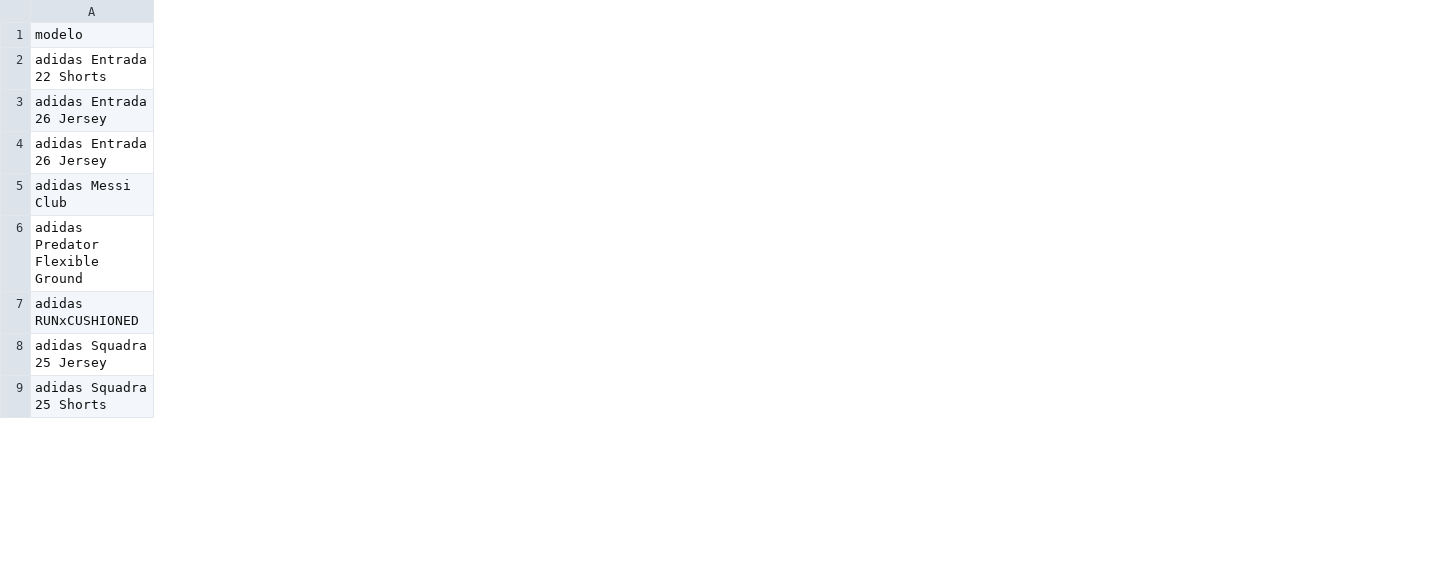
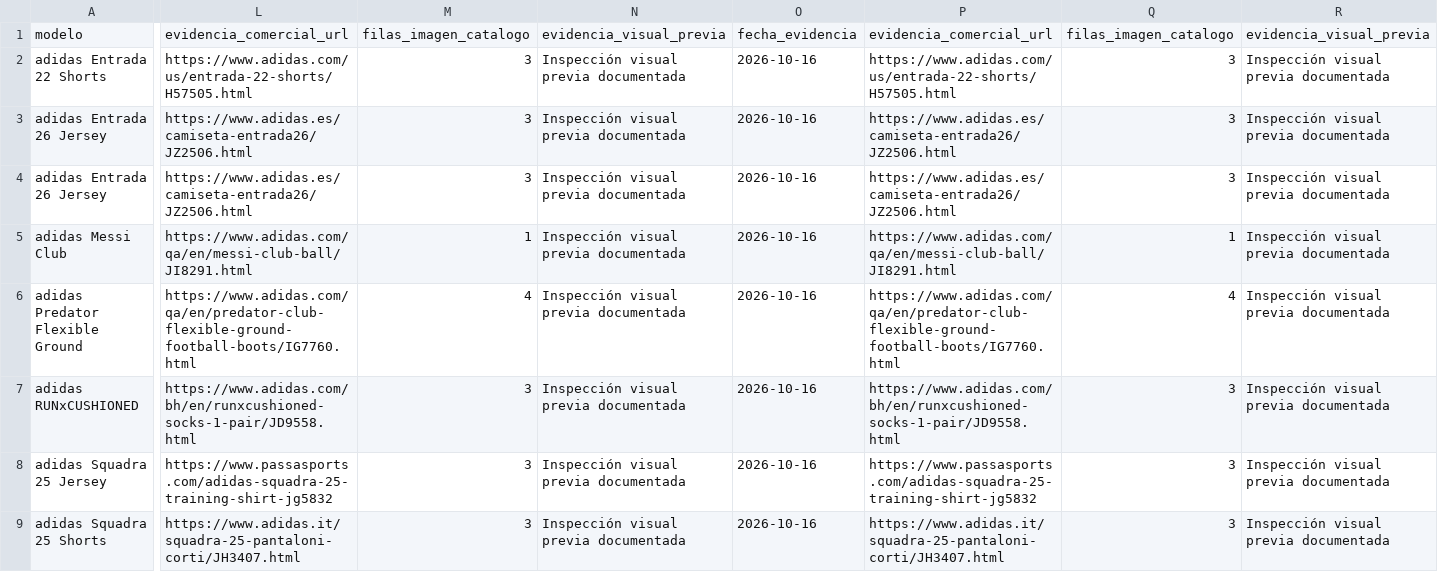
Before and after one commit to Taller-SW-Web/G6-Productos-Ofertas-backend, a CSV file: scripts/seed/mcp/catalog/005_matriz_productos_imagenes.csv, drawn as a sheet; only a part is shown, gaps mark what is left out; the diff covers the shown part only; the diff names each change by its address in the sheet, - before the commit and + after, or states it on an @@ line.

Commit message:
fix(data-002): align jsonb attributes and identity keys

```diff
--- a/scripts/seed/mcp/catalog/005_matriz_productos_imagenes.csv
+++ b/scripts/seed/mcp/catalog/005_matriz_productos_imagenes.csv
+column L, rows 1-9: evidencia_comercial_url | https://www.adidas.com/us/entrada-22-shorts/H57505.html | https://www.adidas.es/camiseta-entrada26/JZ2506.html | https://www.adidas.es/camiseta-entrada26/JZ2506.html | https://www.adidas.com/qa/en/messi-club-ball/JI8291.html | https://www.adidas.com/qa/en/predator-club-flexible-ground-football-boots/IG7760.html | https://www.adidas.com/bh/en/runxcushioned-socks-1-pair/JD9558.html | https://www.passasports.com/adidas-squadra-25-training-shirt-jg5832 | https://www.adidas.it/squadra-25-pantaloni-corti/JH3407.html
+column M, rows 1-9: filas_imagen_catalogo | 3 | 3 | 3 | 1 | 4 | 3 | 3 | 3
+column N, rows 1-9: evidencia_visual_previa | Inspección visual previa documentada | Inspección visual previa documentada | Inspección visual previa documentada | Inspección visual previa documentada | Inspección visual previa documentada | Inspección visual previa documentada | Inspección visual previa documentada | Inspección visual previa documentada
+column O, rows 1-9: fecha_evidencia | 2026-10-16 | 2026-10-16 | 2026-10-16 | 2026-10-16 | 2026-10-16 | 2026-10-16 | 2026-10-16 | 2026-10-16
+column P, rows 1-9: evidencia_comercial_url | https://www.adidas.com/us/entrada-22-shorts/H57505.html | https://www.adidas.es/camiseta-entrada26/JZ2506.html | https://www.adidas.es/camiseta-entrada26/JZ2506.html | https://www.adidas.com/qa/en/messi-club-ball/JI8291.html | https://www.adidas.com/qa/en/predator-club-flexible-ground-football-boots/IG7760.html | https://www.adidas.com/bh/en/runxcushioned-socks-1-pair/JD9558.html | https://www.passasports.com/adidas-squadra-25-training-shirt-jg5832 | https://www.adidas.it/squadra-25-pantaloni-corti/JH3407.html
+column Q, rows 1-9: filas_imagen_catalogo | 3 | 3 | 3 | 1 | 4 | 3 | 3 | 3
+column R, rows 1-9: evidencia_visual_previa | Inspección visual previa documentada | Inspección visual previa documentada | Inspección visual previa documentada | Inspección visual previa documentada | Inspección visual previa documentada | Inspección visual previa documentada | Inspección visual previa documentada | Inspección visual previa documentada
```
Also changed, not shown: 1 added column elsewhere in this file, 7 other files.
